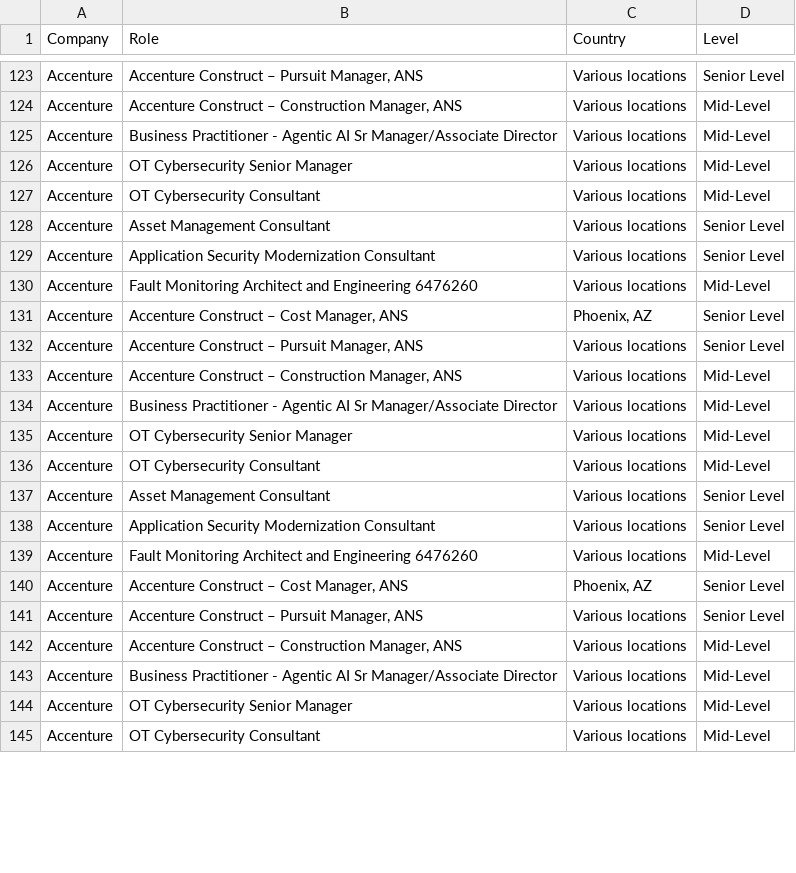
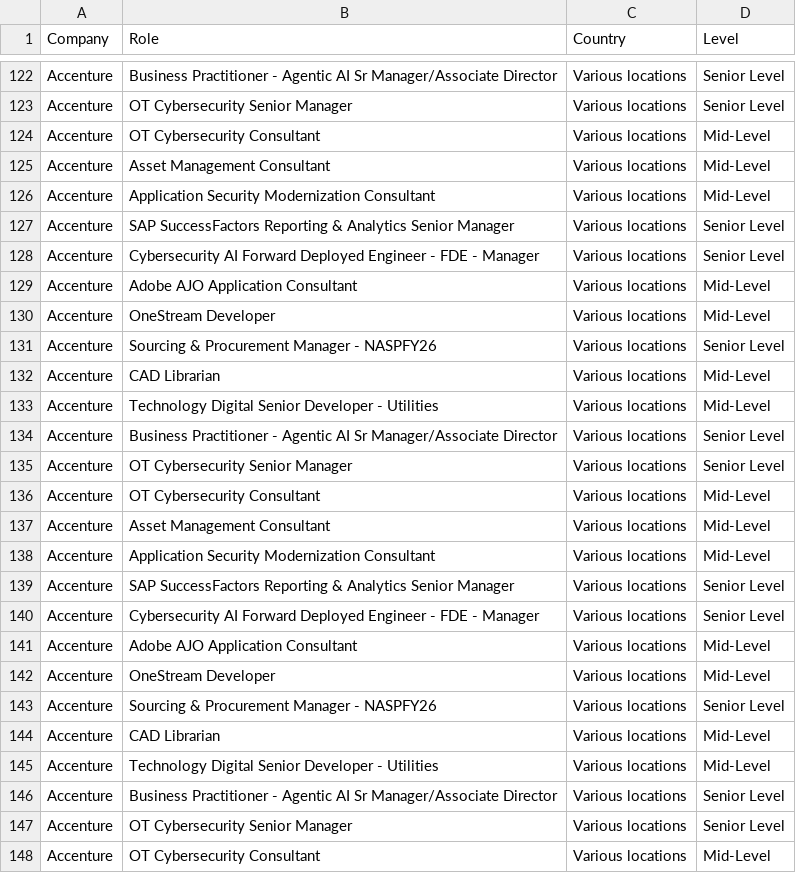
Before and after one commit to nefigarcia/outsourcing-analysis, a CSV file: jobs_postings.csv, drawn as a sheet; only a part is shown, gaps mark what is left out; removed rows and columns are numbered as before the commit, all else as after; the diff covers the shown part only; the diff names each change by its address in the sheet, - before the commit and + after, or states it on an @@ line.

```diff
--- a/jobs_postings.csv
+++ b/jobs_postings.csv
-B122 (Role): Accenture Construct – Pursuit Manager, ANS
+B122 (Role): Business Practitioner - Agentic AI Sr Manager/Associate Director
-row 124: Accenture | Accenture Construct – Construction Manager, ANS | Various locations | Mid-Level
-row 125: Accenture | Business Practitioner - Agentic AI Sr Manager/Associate Director | Various locations | Mid-Level
-D123 (Level): Mid-Level
+D123 (Level): Senior Level
-D125:D126 (Level): Senior Level
+D125:D126 (Level): Mid-Level
-B127 (Role): Fault Monitoring Architect and Engineering 6476260
+B127 (Role): SAP SuccessFactors Reporting & Analytics Senior Manager
-D127 (Level): Mid-Level
+D127 (Level): Senior Level
-B128 (Role): Accenture Construct – Cost Manager, ANS
+B128 (Role): Cybersecurity AI Forward Deployed Engineer - FDE - Manager
-C128 (Country): Phoenix, AZ
+C128 (Country): Various locations
+row 129: Accenture | Adobe AJO Application Consultant | Various locations | Mid-Level
+row 130: Accenture | OneStream Developer | Various locations | Mid-Level
-B131 (Role): Accenture Construct – Pursuit Manager, ANS
+B131 (Role): Sourcing & Procurement Manager - NASPFY26
+row 132: Accenture | CAD Librarian | Various locations | Mid-Level
-B133 (Role): Accenture Construct – Construction Manager, ANS
+B133 (Role): Technology Digital Senior Developer - Utilities
-D134:D135 (Level): Mid-Level
+D134:D135 (Level): Senior Level
-D137:D138 (Level): Senior Level
+D137:D138 (Level): Mid-Level
-B139 (Role): Fault Monitoring Architect and Engineering 6476260
+B139 (Role): SAP SuccessFactors Reporting & Analytics Senior Manager
-D139 (Level): Mid-Level
+D139 (Level): Senior Level
-B140 (Role): Accenture Construct – Cost Manager, ANS
+B140 (Role): Cybersecurity AI Forward Deployed Engineer - FDE - Manager
-C140 (Country): Phoenix, AZ
+C140 (Country): Various locations
+row 141: Accenture | Adobe AJO Application Consultant | Various locations | Mid-Level
+row 142: Accenture | OneStream Developer | Various locations | Mid-Level
-B143 (Role): Accenture Construct – Pursuit Manager, ANS
+B143 (Role): Sourcing & Procurement Manager - NASPFY26
+row 144: Accenture | CAD Librarian | Various locations | Mid-Level
-B145 (Role): Accenture Construct – Construction Manager, ANS
+B145 (Role): Technology Digital Senior Developer - Utilities
-D146:D147 (Level): Mid-Level
+D146:D147 (Level): Senior Level
```
Also changed, not shown: 13 added rows, 5 removed rows, 26 moved rows and 13 edited cells elsewhere in this file.
